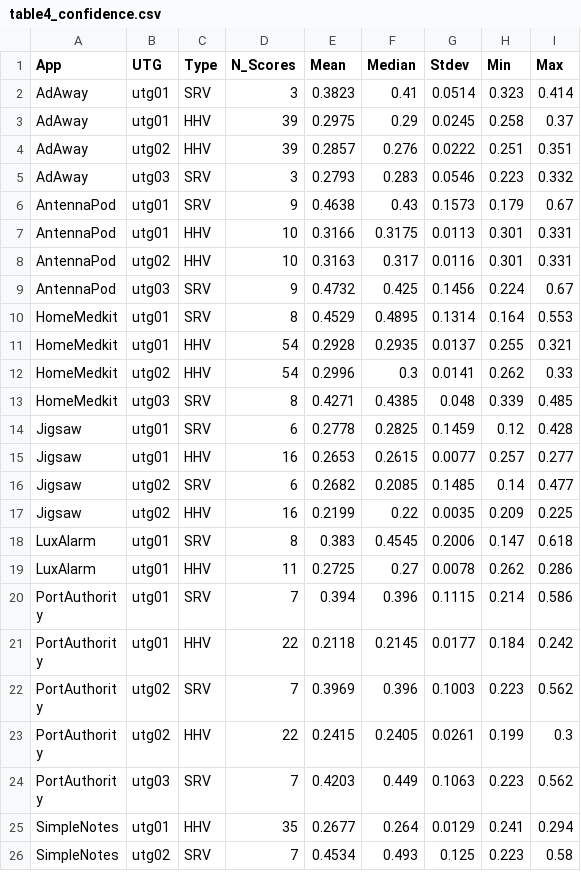
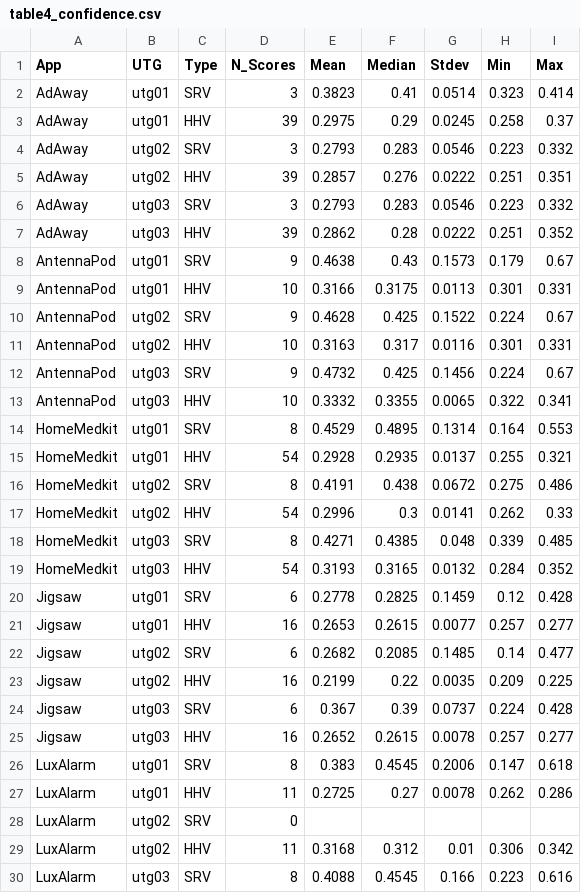
Before and after one commit to Tanmayb05/gifdroid-reproduction, a CSV file: analysis/tables/table4_confidence.csv, drawn as a sheet; only a part is shown; the shorter side is filled out with more unchanged rows; the diff covers the shown part only.

```diff
--- a/analysis/tables/table4_confidence.csv
+++ b/analysis/tables/table4_confidence.csv
@@ -3,12 +3,18 @@ AdAway,utg01,SRV,3,0.3823,0.41,0.0514,0.323,0.414
 AdAway,utg01,HHV,39,0.2975,0.29,0.0245,0.258,0.37
+AdAway,utg02,SRV,3,0.2793,0.283,0.0546,0.223,0.332
 AdAway,utg02,HHV,39,0.2857,0.276,0.0222,0.251,0.351
 AdAway,utg03,SRV,3,0.2793,0.283,0.0546,0.223,0.332
+AdAway,utg03,HHV,39,0.2862,0.28,0.0222,0.251,0.352
 AntennaPod,utg01,SRV,9,0.4638,0.43,0.1573,0.179,0.67
 AntennaPod,utg01,HHV,10,0.3166,0.3175,0.0113,0.301,0.331
+AntennaPod,utg02,SRV,9,0.4628,0.425,0.1522,0.224,0.67
 AntennaPod,utg02,HHV,10,0.3163,0.317,0.0116,0.301,0.331
 AntennaPod,utg03,SRV,9,0.4732,0.425,0.1456,0.224,0.67
+AntennaPod,utg03,HHV,10,0.3332,0.3355,0.0065,0.322,0.341
 HomeMedkit,utg01,SRV,8,0.4529,0.4895,0.1314,0.164,0.553
 HomeMedkit,utg01,HHV,54,0.2928,0.2935,0.0137,0.255,0.321
+HomeMedkit,utg02,SRV,8,0.4191,0.438,0.0672,0.275,0.486
 HomeMedkit,utg02,HHV,54,0.2996,0.3,0.0141,0.262,0.33
 HomeMedkit,utg03,SRV,8,0.4271,0.4385,0.048,0.339,0.485
+HomeMedkit,utg03,HHV,54,0.3193,0.3165,0.0132,0.284,0.352
 Jigsaw,utg01,SRV,6,0.2778,0.2825,0.1459,0.12,0.428
@@ -17,3 +23,8 @@ Jigsaw,utg02,SRV,6,0.2682,0.2085,0.1485,0.14,0.477
 Jigsaw,utg02,HHV,16,0.2199,0.22,0.0035,0.209,0.225
+Jigsaw,utg03,SRV,6,0.367,0.39,0.0737,0.224,0.428
+Jigsaw,utg03,HHV,16,0.2652,0.2615,0.0078,0.257,0.277
 LuxAlarm,utg01,SRV,8,0.383,0.4545,0.2006,0.147,0.618
 LuxAlarm,utg01,HHV,11,0.2725,0.27,0.0078,0.262,0.286
+LuxAlarm,utg02,SRV,0,,,,,
+LuxAlarm,utg02,HHV,11,0.3168,0.312,0.01,0.306,0.342
+LuxAlarm,utg03,SRV,8,0.4088,0.4545,0.166,0.223,0.616
```
Also changed, not shown: 6 added rows elsewhere in this file, analysis/tables/table1_master.csv, analysis/tables/table2_timing.csv, 13 other files.
